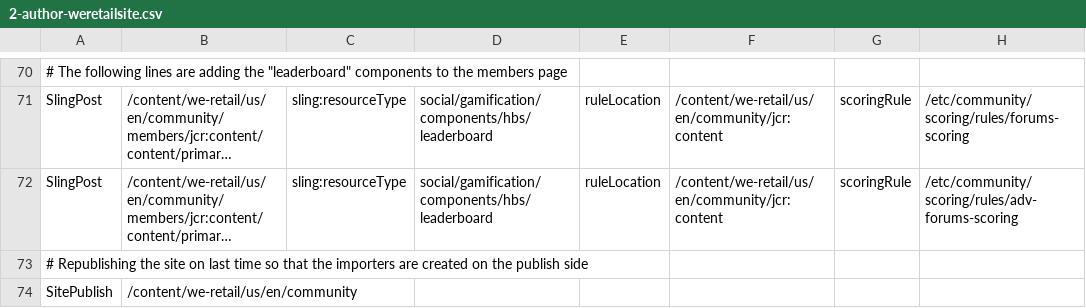
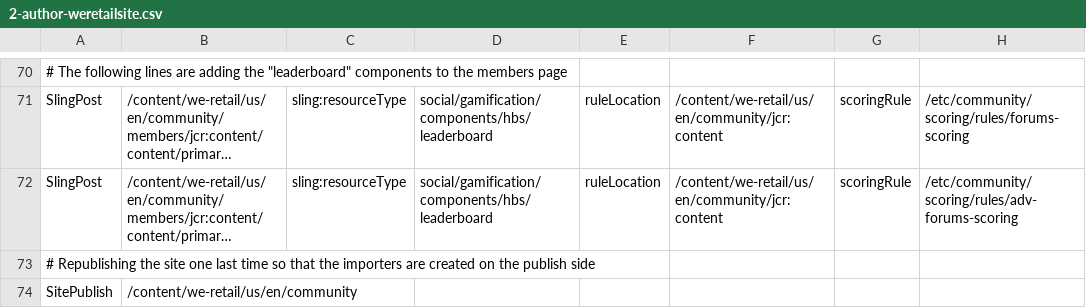
Before and after one commit to Adobe-Marketing-Cloud/aem-sample-we-retail-communities, a CSV file: ui.content/src/main/content/jcr_root/etc/community/we-retail/2-author-weretailsite.csv, drawn as a sheet; only a part is shown, gaps mark what is left out; long unchanged cells end in …; the diff names each change by its address in the sheet, - before the commit and + after, or states it on an @@ line.

```diff
--- a/ui.content/src/main/content/jcr_root/etc/community/we-retail/2-author-weretailsite.csv
+++ b/ui.content/src/main/content/jcr_root/etc/community/we-retail/2-author-weretailsite.csv
-A73: …the site on last time…
+A73: …the site one last time…
```
Also changed, not shown: ui.content/src/main/content/jcr_root/etc/community/we-retail/4-author-weretailsiteupdate.csv, ui.content/src/main/content/jcr_root/etc/community/we-retail/5-author-weretailenablement.csv, 4 other files.
